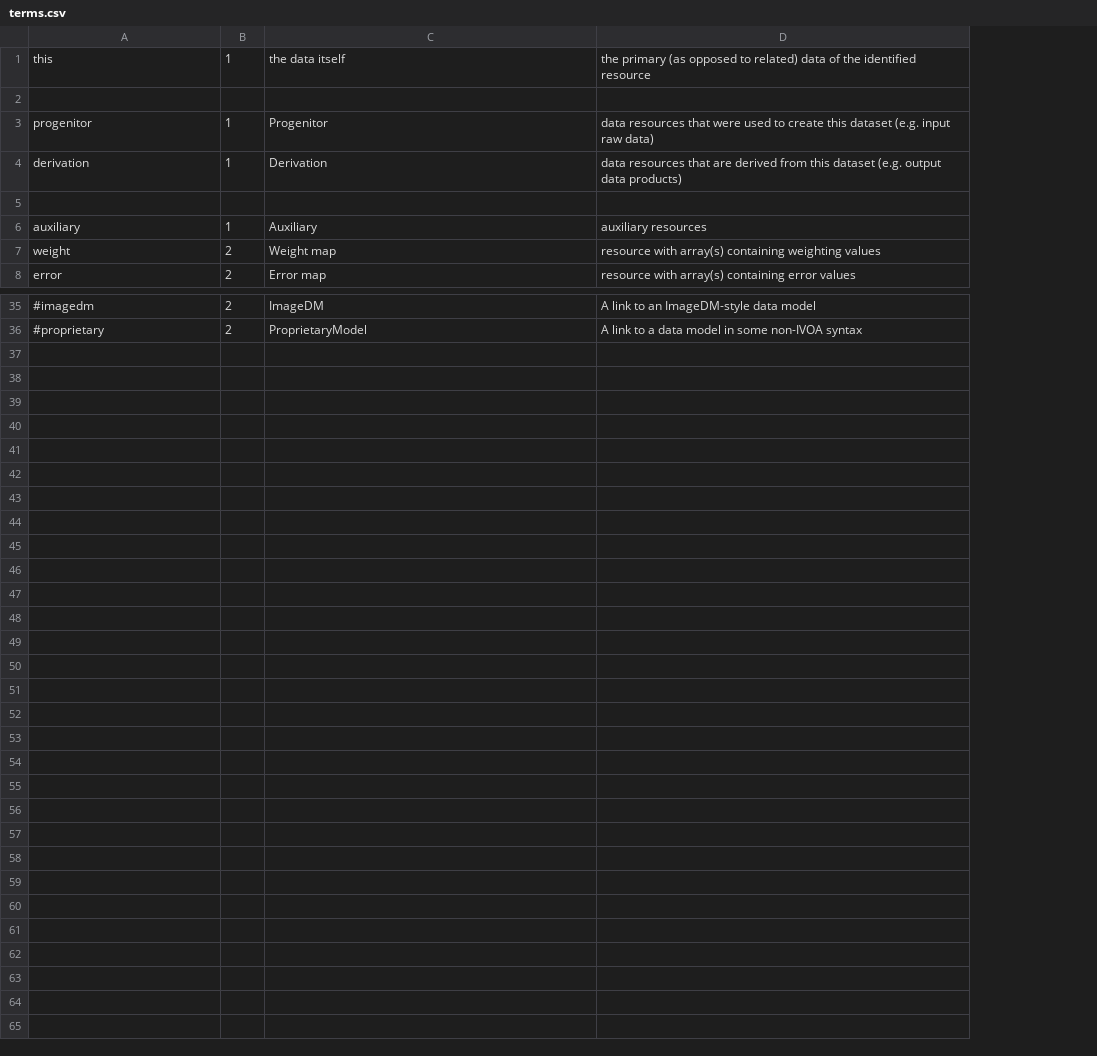
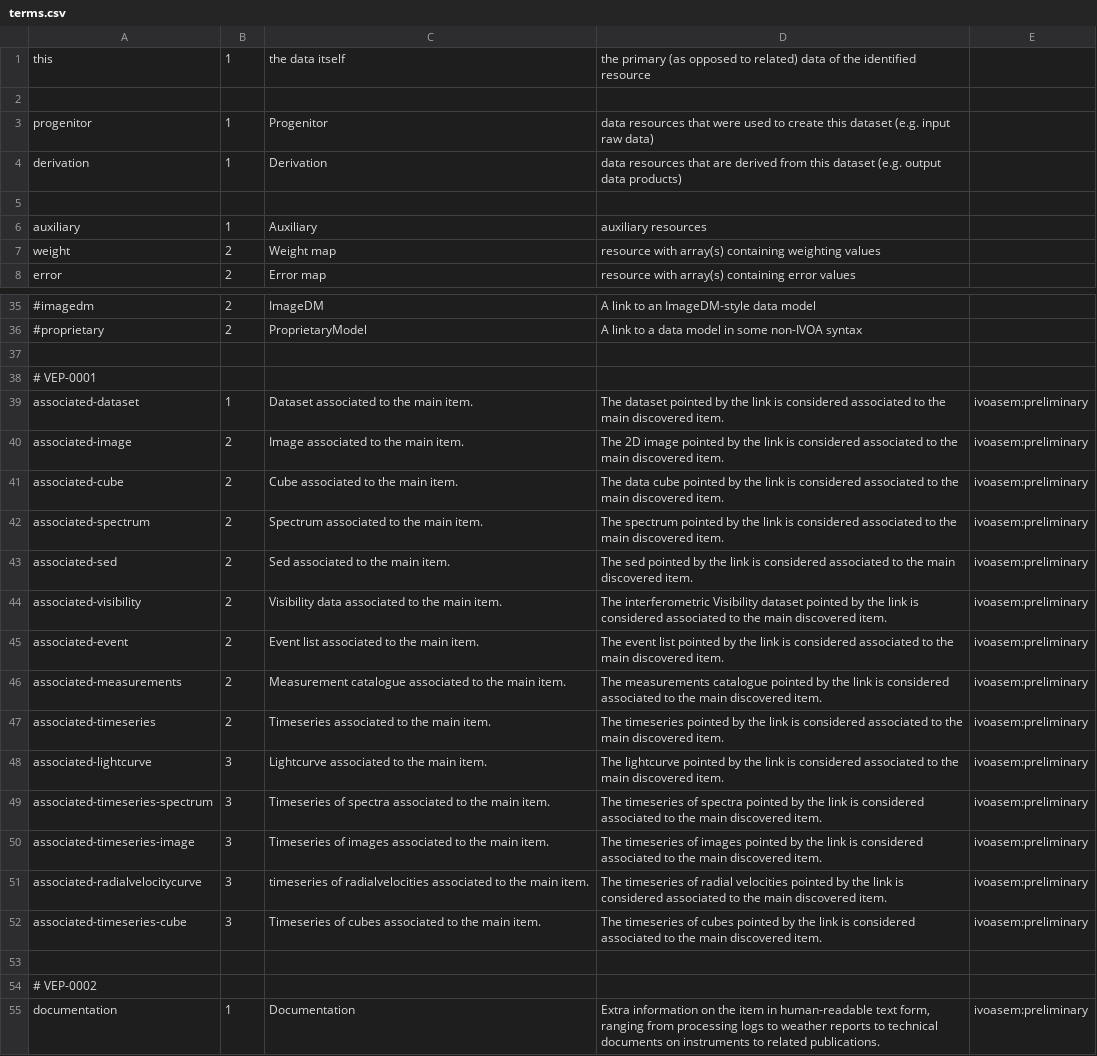
Before and after one commit to ivoa-std/Vocabularies, a CSV file: datalink/core/terms.csv, drawn as a sheet; only a part is shown, gaps mark what is left out; the diff names each change by its address in the sheet, - before the commit and + after, or states it on an @@ line.

Commit message:
Including VEP-0001 and VEP-0002 into datalink/core.

```diff
--- a/datalink/core/terms.csv
+++ b/datalink/core/terms.csv
+column E, empty
+row 37: (empty)
+row 38: # VEP-0001
+row 39: associated-dataset | 1 | Dataset associated to the main item. | The dataset pointed by the link is considered associated to the main discovered item. | ivoasem:preliminary
+row 40: associated-image | 2 | Image associated to the main item. | The 2D image pointed by the link is considered associated to the main discovered item. | ivoasem:preliminary
+row 41: associated-cube | 2 | Cube associated to the main item. | The data cube pointed by the link is considered associated to the main discovered item. | ivoasem:preliminary
+row 42: associated-spectrum | 2 | Spectrum associated to the main item. | The spectrum pointed by the link is considered associated to the main discovered item. | ivoasem:preliminary
+row 43: associated-sed | 2 | Sed associated to the main item. | The sed pointed by the link is considered associated to the main discovered item. | ivoasem:preliminary
+row 44: associated-visibility | 2 | Visibility data associated to the main item. | The interferometric Visibility dataset pointed by the link is considered associated to the main discovered item. | ivoasem:preliminary
+row 45: associated-event | 2 | Event list associated to the main item. | The event list pointed by the link is considered associated to the main discovered item. | ivoasem:preliminary
+row 46: associated-measurements | 2 | Measurement catalogue associated to the main item. | The measurements catalogue pointed by the link is considered associated to the main discovered item. | ivoasem:preliminary
+row 47: associated-timeseries | 2 | Timeseries associated to the main item. | The timeseries pointed by the link is considered associated to the main discovered item. | ivoasem:preliminary
+row 48: associated-lightcurve | 3 | Lightcurve associated to the main item. | The lightcurve pointed by the link is considered associated to the main discovered item. | ivoasem:preliminary
+row 49: associated-timeseries-spectrum | 3 | Timeseries of spectra associated to the main item. | The timeseries of spectra pointed by the link is considered associated to the main discovered item. | ivoasem:preliminary
+row 50: associated-timeseries-image | 3 | Timeseries of images associated to the main item. | The timeseries of images pointed by the link is considered associated to the main discovered item. | ivoasem:preliminary
+row 51: associated-radialvelocitycurve | 3 | timeseries of radialvelocities associated to the main item. | The timeseries of radial velocities pointed by the link is considered associated to the main discovered item. | ivoasem:preliminary
+row 52: associated-timeseries-cube | 3 | Timeseries of cubes associated to the main item. | The timeseries of cubes pointed by the link is considered associated to the main discovered item. | ivoasem:preliminary
+row 53: (empty)
+row 54: # VEP-0002
+row 55: documentation | 1 | Documentation | Extra information on the item in human-readable text form, ranging from processing logs to weather reports to technical documents on instruments to related publications. | ivoasem:preliminary
```
Also changed, not shown: 1 other file.
